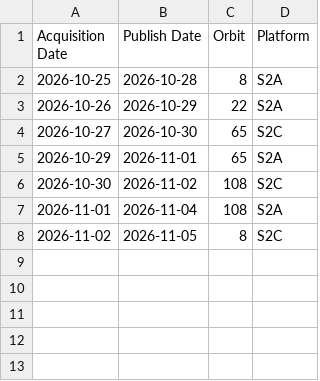
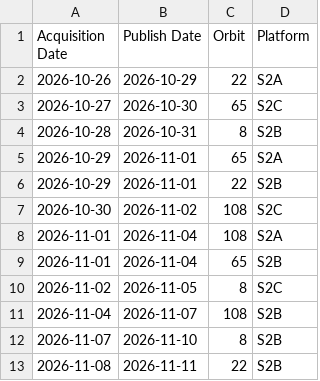
Before and after one commit to davidoesch/Sentinel-2-Acquisition-Plan-Harvesting, a CSV file: acquisitionplan.csv, drawn as a sheet; removed rows and columns are numbered as before the commit, all else as after; the diff names each change by its address in the sheet, - before the commit and + after, or states it on an @@ line.

Commit message:
acquisitionplan.csv push done

```diff
--- a/acquisitionplan.csv
+++ b/acquisitionplan.csv
-row 2: 2026-10-25 | 2026-10-28 | 8 | S2A
+row 4: 2026-10-28 | 2026-10-31 | 8 | S2B
+row 6: 2026-10-29 | 2026-11-01 | 22 | S2B
+row 9: 2026-11-01 | 2026-11-04 | 65 | S2B
+row 11: 2026-11-04 | 2026-11-07 | 108 | S2B
+row 12: 2026-11-07 | 2026-11-10 | 8 | S2B
+row 13: 2026-11-08 | 2026-11-11 | 22 | S2B
```
